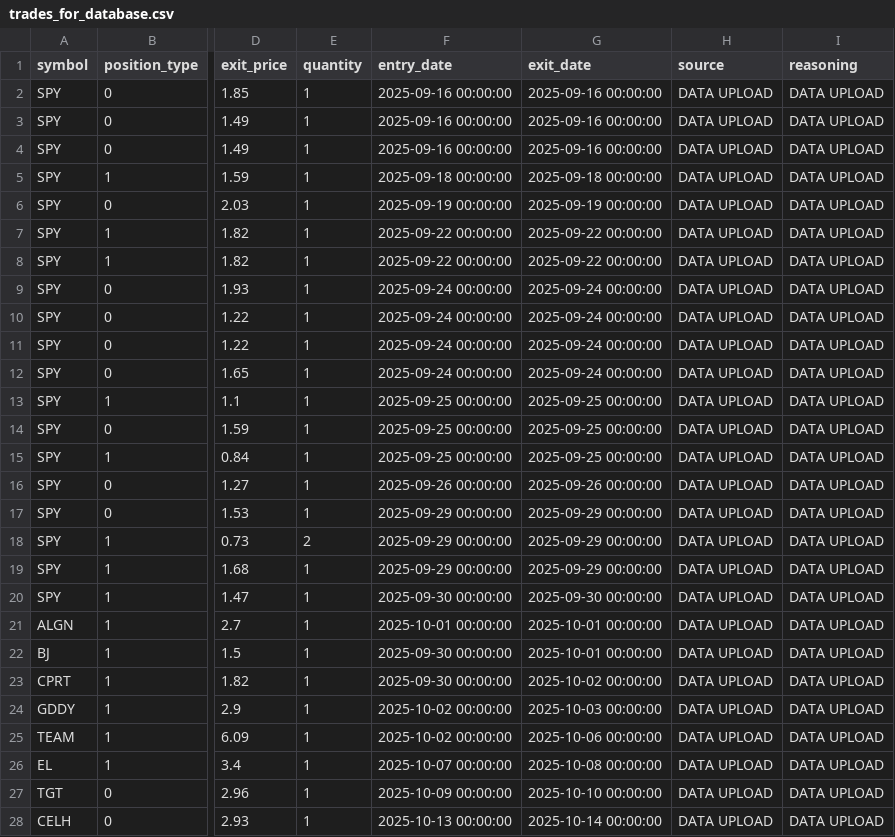
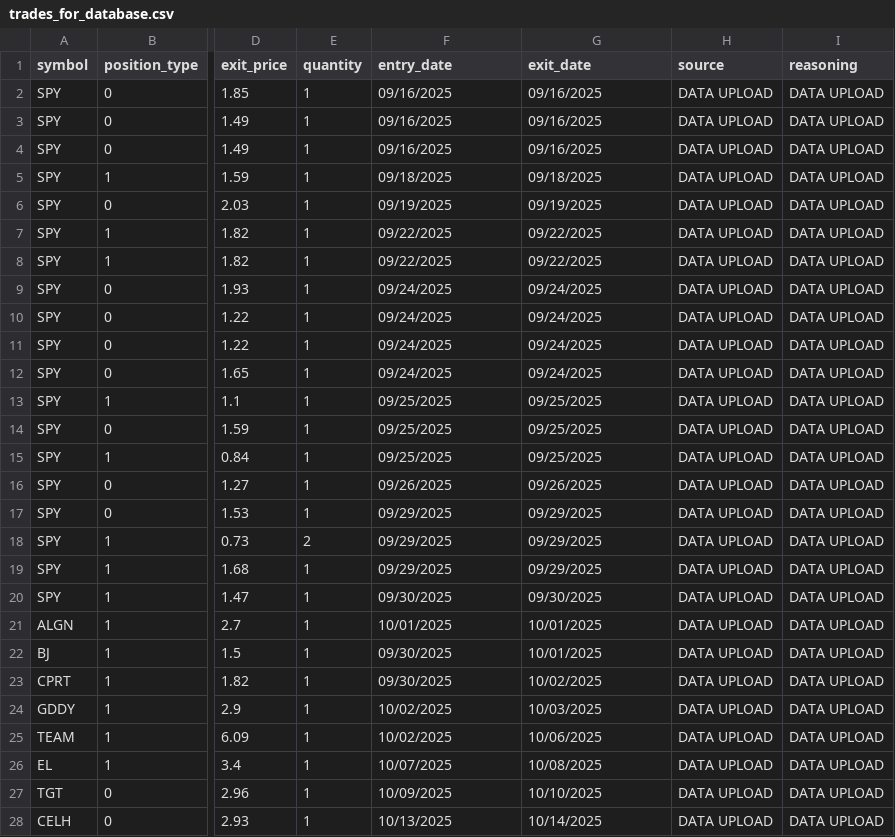
Before and after one commit to ornge-julius/TradeJournal-2, a CSV file: trades_for_database.csv, drawn as a sheet; only a part is shown, gaps mark what is left out; the diff covers the shown part only; the diff names each change by its address in the sheet, - before the commit and + after, or states it on an @@ line.

Commit message:
Format dates using MM/DD/YYYY

```diff
--- a/trades_for_database.csv
+++ b/trades_for_database.csv
-F2:F4 (entry_date): 2025-09-16 00:00:00
+F2:F4 (entry_date): 09/16/2025
-G2:G4 (exit_date): 2025-09-16 00:00:00
+G2:G4 (exit_date): 09/16/2025
-F5 (entry_date): 2025-09-18 00:00:00
+F5 (entry_date): 09/18/2025
-G5 (exit_date): 2025-09-18 00:00:00
+G5 (exit_date): 09/18/2025
-F6 (entry_date): 2025-09-19 00:00:00
+F6 (entry_date): 09/19/2025
-G6 (exit_date): 2025-09-19 00:00:00
+G6 (exit_date): 09/19/2025
-F7:F8 (entry_date): 2025-09-22 00:00:00
+F7:F8 (entry_date): 09/22/2025
-G7:G8 (exit_date): 2025-09-22 00:00:00
+G7:G8 (exit_date): 09/22/2025
-F9:F12 (entry_date): 2025-09-24 00:00:00
+F9:F12 (entry_date): 09/24/2025
-G9:G12 (exit_date): 2025-09-24 00:00:00
+G9:G12 (exit_date): 09/24/2025
-F13:F15 (entry_date): 2025-09-25 00:00:00
+F13:F15 (entry_date): 09/25/2025
-G13:G15 (exit_date): 2025-09-25 00:00:00
+G13:G15 (exit_date): 09/25/2025
-F16 (entry_date): 2025-09-26 00:00:00
+F16 (entry_date): 09/26/2025
-G16 (exit_date): 2025-09-26 00:00:00
+G16 (exit_date): 09/26/2025
-F17:F19 (entry_date): 2025-09-29 00:00:00
+F17:F19 (entry_date): 09/29/2025
-G17:G19 (exit_date): 2025-09-29 00:00:00
+G17:G19 (exit_date): 09/29/2025
-F20 (entry_date): 2025-09-30 00:00:00
+F20 (entry_date): 09/30/2025
-G20 (exit_date): 2025-09-30 00:00:00
+G20 (exit_date): 09/30/2025
-F21 (entry_date): 2025-10-01 00:00:00
+F21 (entry_date): 10/01/2025
-G21:G22 (exit_date): 2025-10-01 00:00:00
+G21:G22 (exit_date): 10/01/2025
-F22:F23 (entry_date): 2025-09-30 00:00:00
+F22:F23 (entry_date): 09/30/2025
-G23 (exit_date): 2025-10-02 00:00:00
+G23 (exit_date): 10/02/2025
-F24:F25 (entry_date): 2025-10-02 00:00:00
+F24:F25 (entry_date): 10/02/2025
-G24 (exit_date): 2025-10-03 00:00:00
+G24 (exit_date): 10/03/2025
-G25 (exit_date): 2025-10-06 00:00:00
+G25 (exit_date): 10/06/2025
-F26 (entry_date): 2025-10-07 00:00:00
+F26 (entry_date): 10/07/2025
-G26 (exit_date): 2025-10-08 00:00:00
+G26 (exit_date): 10/08/2025
-F27 (entry_date): 2025-10-09 00:00:00
+F27 (entry_date): 10/09/2025
-G27 (exit_date): 2025-10-10 00:00:00
+G27 (exit_date): 10/10/2025
-F28 (entry_date): 2025-10-13 00:00:00
+F28 (entry_date): 10/13/2025
-G28 (exit_date): 2025-10-14 00:00:00
+G28 (exit_date): 10/14/2025
```
Also changed, not shown: 12 edited cells elsewhere in this file, 8 other files.
